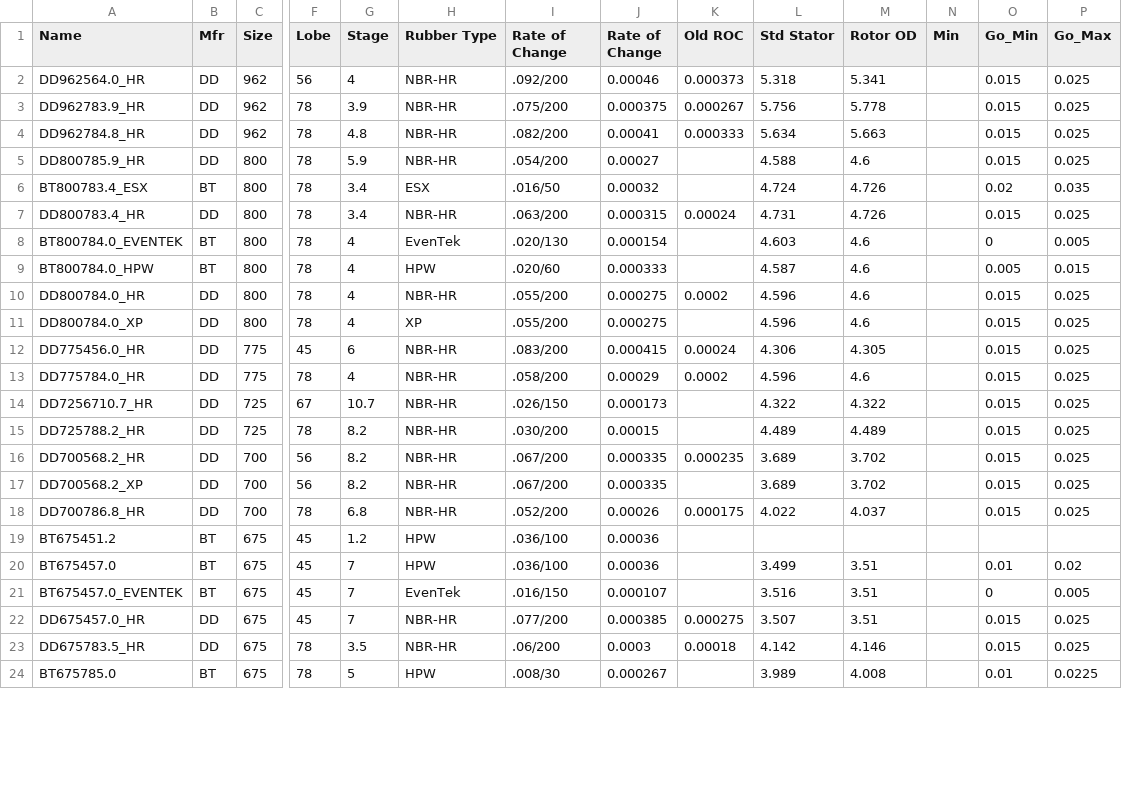
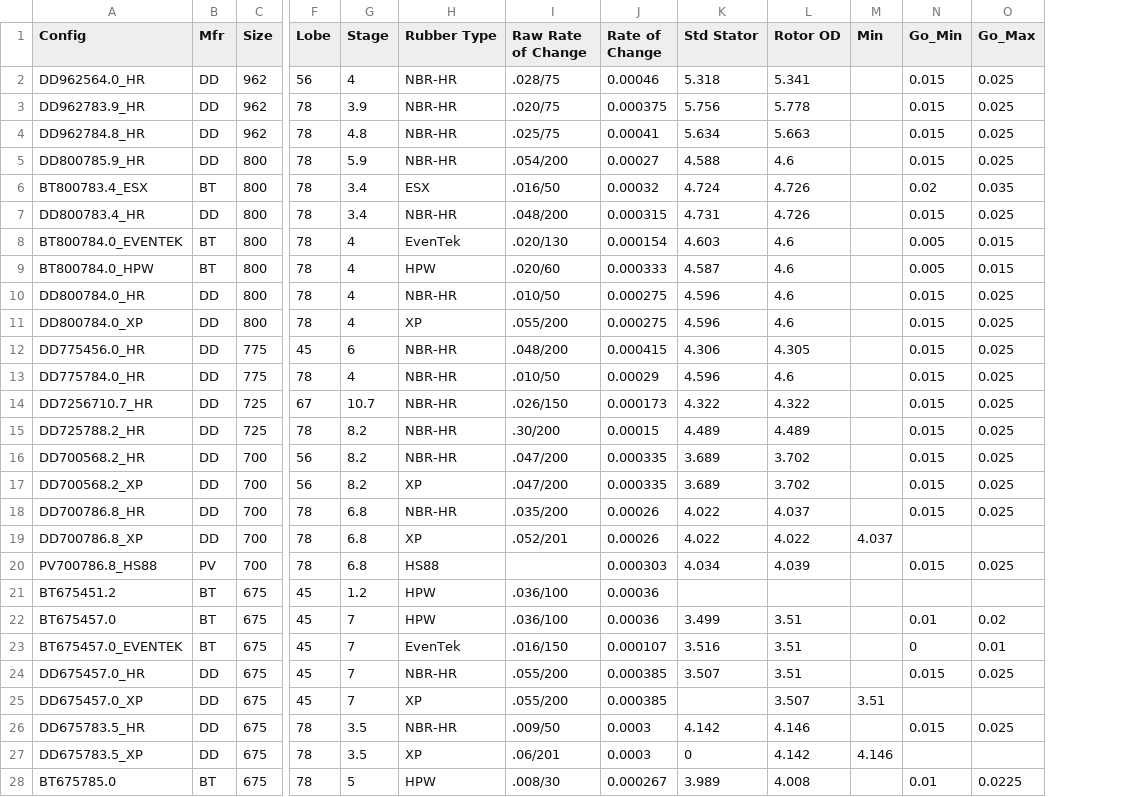
Before and after one commit to cch2opolo/motor-matrix, a CSV file: ps-info.csv, drawn as a sheet; only a part is shown, gaps mark what is left out; removed rows and columns are numbered as before the commit, all else as after; rows hold the shown columns only; the diff covers the shown part only; the diff names each change by its address in the sheet, - before the commit and + after, or states it on an @@ line.

```diff
--- a/ps-info.csv
+++ b/ps-info.csv
-column K (Old ROC), rows 2-23: 0.000373 | 0.000267 | 0.000333 |  |  | 0.00024 |  |  | 0.0002 |  | 0.00024 | 0.0002 |  |  | 0.000235 |  | 0.000175 |  |  |  | 0.000275 | 0.00018
-A1: Name
+A1: Config
-I1: Rate of Change
+I1: Raw Rate of Change
-I2 (Raw Rate of Change): .092/200
+I2 (Raw Rate of Change): .028/75
-I3 (Raw Rate of Change): .075/200
+I3 (Raw Rate of Change): .020/75
-I4 (Raw Rate of Change): .082/200
+I4 (Raw Rate of Change): .025/75
-I7 (Raw Rate of Change): .063/200
+I7 (Raw Rate of Change): .048/200
-N8 (Go_Min): 0
+N8 (Go_Min): 0.005
-O8 (Go_Max): 0.005
+O8 (Go_Max): 0.015
-I10 (Raw Rate of Change): .055/200
+I10 (Raw Rate of Change): .010/50
-I12 (Raw Rate of Change): .083/200
+I12 (Raw Rate of Change): .048/200
-I13 (Raw Rate of Change): .058/200
+I13 (Raw Rate of Change): .010/50
-I15 (Raw Rate of Change): .030/200
+I15 (Raw Rate of Change): .30/200
-I16:I17 (Raw Rate of Change): .067/200
+I16:I17 (Raw Rate of Change): .047/200
-H17 (Rubber Type): NBR-HR
+H17 (Rubber Type): XP
-I18 (Raw Rate of Change): .052/200
+I18 (Raw Rate of Change): .035/200
+row 19: DD700786.8_XP | DD | 700 | 78 | 6.8 | XP | .052/201 | 0.00026 | 4.022 | 4.022 | 4.037
+row 20: PV700786.8_HS88 | PV | 700 | 78 | 6.8 | HS88 |  | 0.000303 | 4.034 | 4.039 |  | 0.015 | 0.025
-O23 (Go_Max): 0.005
+O23 (Go_Max): 0.01
-I24 (Raw Rate of Change): .077/200
+I24 (Raw Rate of Change): .055/200
+row 25: DD675457.0_XP | DD | 675 | 45 | 7 | XP | .055/200 | 0.000385 |  | 3.507 | 3.51
-I26 (Raw Rate of Change): .06/200
+I26 (Raw Rate of Change): .009/50
+row 27: DD675783.5_XP | DD | 675 | 78 | 3.5 | XP | .06/201 | 0.0003 | 0 | 4.142 | 4.146
```
Also changed, not shown: 3 added rows and 7 edited cells elsewhere in this file, 14 other files.
